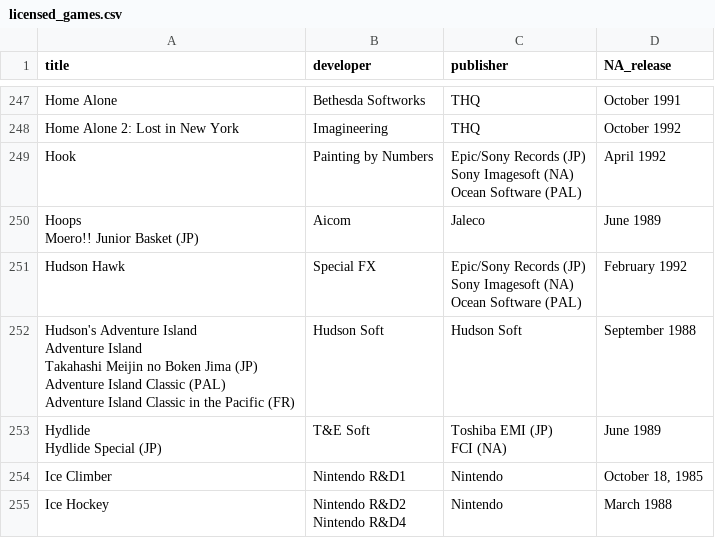
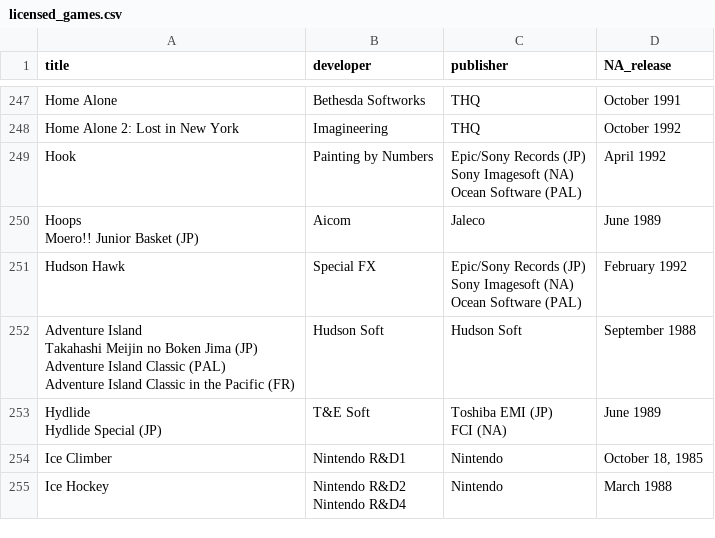
Before and after one commit to vNakamura/8bitnintendo-science, a CSV file: _data/licensed_games.csv, drawn as a sheet; only a part is shown, gaps mark what is left out.

```diff
--- a/_data/licensed_games.csv
+++ b/_data/licensed_games.csv
@@ -433,7 +433,6 @@ Sony Imagesoft (NA)
 Ocean Software (PAL)",February 1992
-"Hudson's Adventure Island
-Adventure Island
-Takahashi Meijin no Boken Jima (JP)
-Adventure Island Classic (PAL)
-Adventure Island Classic in the Pacific (FR)",Hudson Soft,Hudson Soft,September 1988
+"Adventure Island
+Takahashi Meijin no Boken Jima (JP)
+Adventure Island Classic (PAL)
+Adventure Island Classic in the Pacific (FR)",Hudson Soft,Hudson Soft,September 1988
 "Hydlide
```
Also changed, not shown: _data/list.csv, 5 other files.
